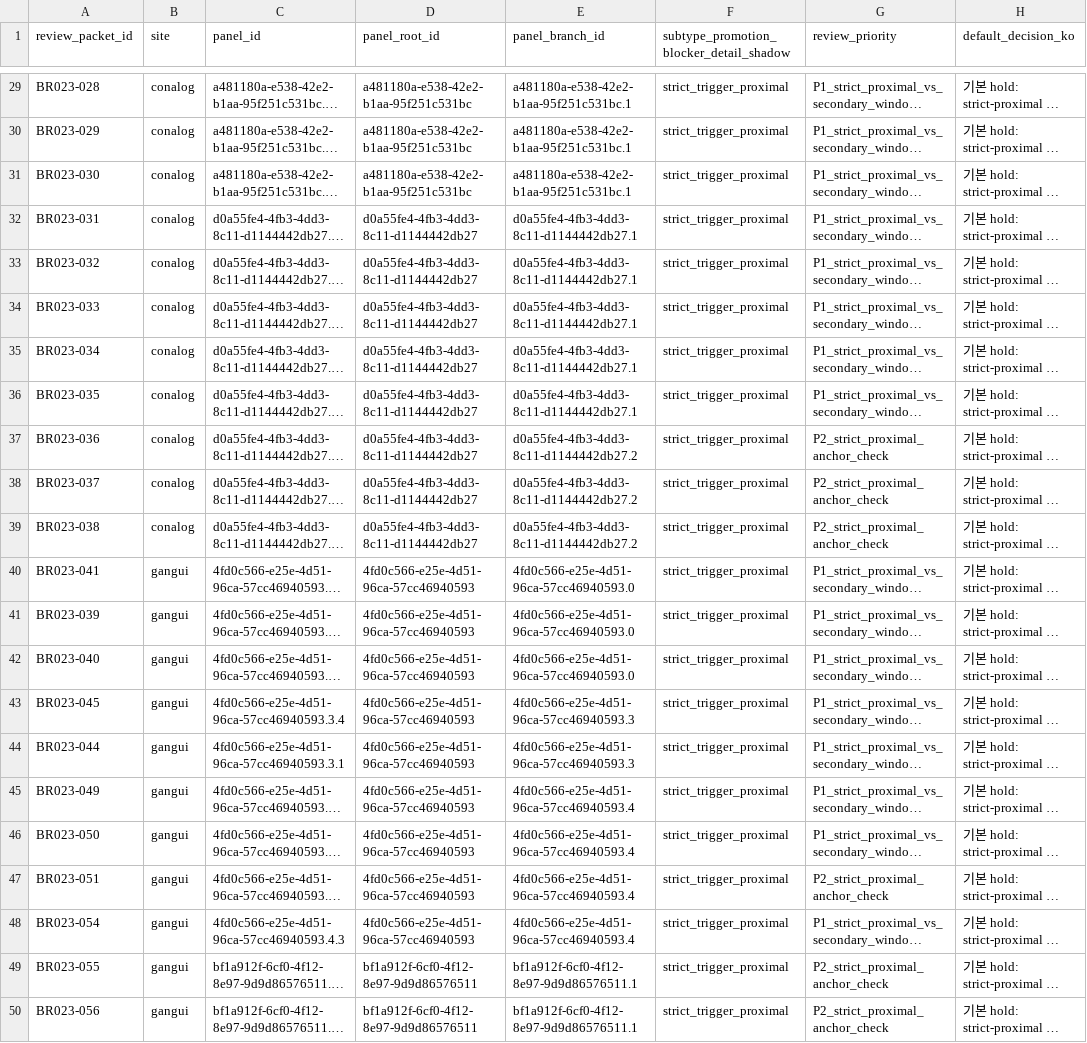
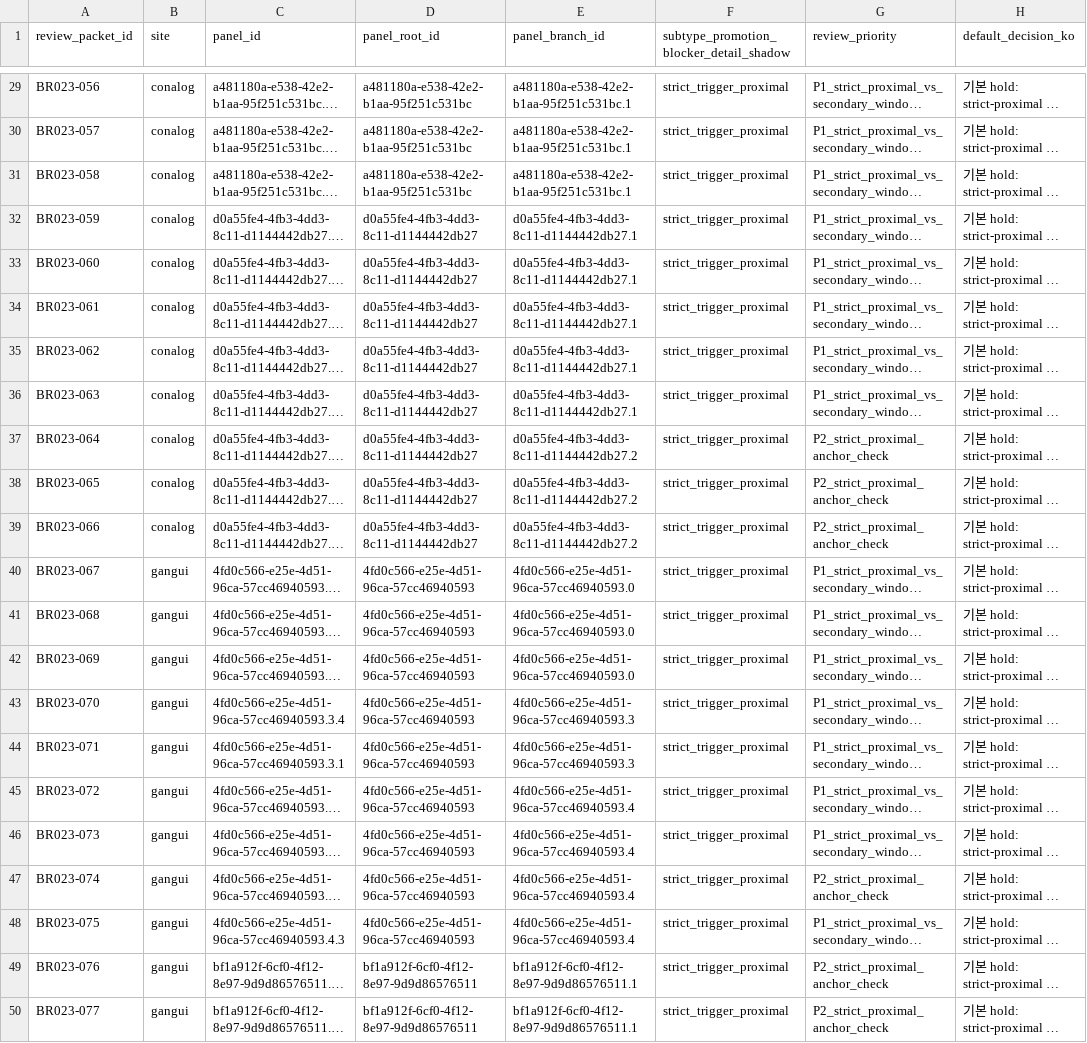
Before and after one commit to SongMinJun1/pvdiag, a CSV file: docs/OPS_CONALOG_RUNTIME_BRANCH_BR_20260423_023_STRICT_TRIGGER_PROXIMAL_REVIEW_PACKET_V1.csv, drawn as a sheet; only a part is shown, gaps mark what is left out; long unchanged cells end in …; the diff covers the shown part only; the diff names each change by its address in the sheet, - before the commit and + after, or states it on an @@ line.

```diff
--- a/docs/OPS_CONALOG_RUNTIME_BRANCH_BR_20260423_023_STRICT_TRIGGER_PROXIMAL_REVIEW_PACKET_V1.csv
+++ b/docs/OPS_CONALOG_RUNTIME_BRANCH_BR_20260423_023_STRICT_TRIGGER_PROXIMAL_REVIEW_PACKET_V1.csv
-A29 (review_packet_id): BR023-028
+A29 (review_packet_id): BR023-056
-A30 (review_packet_id): BR023-029
+A30 (review_packet_id): BR023-057
-A31 (review_packet_id): BR023-030
+A31 (review_packet_id): BR023-058
-A32 (review_packet_id): BR023-031
+A32 (review_packet_id): BR023-059
-A33 (review_packet_id): BR023-032
+A33 (review_packet_id): BR023-060
-A34 (review_packet_id): BR023-033
+A34 (review_packet_id): BR023-061
-A35 (review_packet_id): BR023-034
+A35 (review_packet_id): BR023-062
-A36 (review_packet_id): BR023-035
+A36 (review_packet_id): BR023-063
-A37 (review_packet_id): BR023-036
+A37 (review_packet_id): BR023-064
-A38 (review_packet_id): BR023-037
+A38 (review_packet_id): BR023-065
-A39 (review_packet_id): BR023-038
+A39 (review_packet_id): BR023-066
-A40 (review_packet_id): BR023-041
+A40 (review_packet_id): BR023-067
-A41 (review_packet_id): BR023-039
+A41 (review_packet_id): BR023-068
-A42 (review_packet_id): BR023-040
+A42 (review_packet_id): BR023-069
-A43 (review_packet_id): BR023-045
+A43 (review_packet_id): BR023-070
-A44 (review_packet_id): BR023-044
+A44 (review_packet_id): BR023-071
-A45 (review_packet_id): BR023-049
+A45 (review_packet_id): BR023-072
-A46 (review_packet_id): BR023-050
+A46 (review_packet_id): BR023-073
-A47 (review_packet_id): BR023-051
+A47 (review_packet_id): BR023-074
-A48 (review_packet_id): BR023-054
+A48 (review_packet_id): BR023-075
-A49 (review_packet_id): BR023-055
+A49 (review_packet_id): BR023-076
-A50 (review_packet_id): BR023-056
+A50 (review_packet_id): BR023-077
```
Also changed, not shown: 27 edited cells elsewhere in this file, docs/OPS_CONALOG_RUNTIME_BRANCH_BR_20260423_023_BLOCKER_DETAIL_REVIEW_PACKET_V1.csv, docs/OPS_CONALOG_RUNTIME_BRANCH_BR_20260423_023_GROUP_OFF_REVIEW_PACKET_V1.csv, 4 other files.
